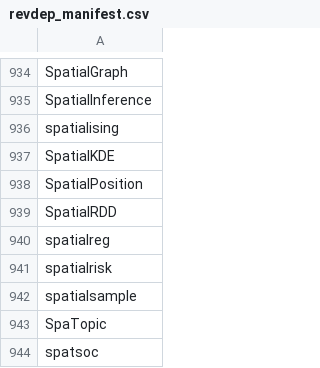
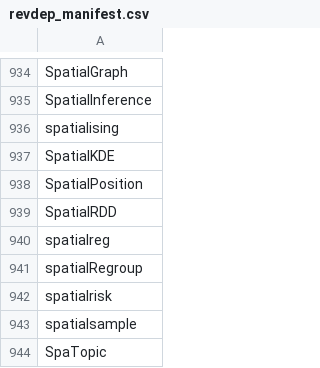
Before and after one commit to mdsumner/gdalcheck, a CSV file: config/revdep_manifest.csv, drawn as a sheet; only a part is shown, gaps mark what is left out; the shorter side is filled out with more unchanged rows; the diff names each change by its address in the sheet, - before the commit and + after, or states it on an @@ line.

```diff
--- a/config/revdep_manifest.csv
+++ b/config/revdep_manifest.csv
+row 941: spatialRegroup
```
Also changed, not shown: 1 other file.
